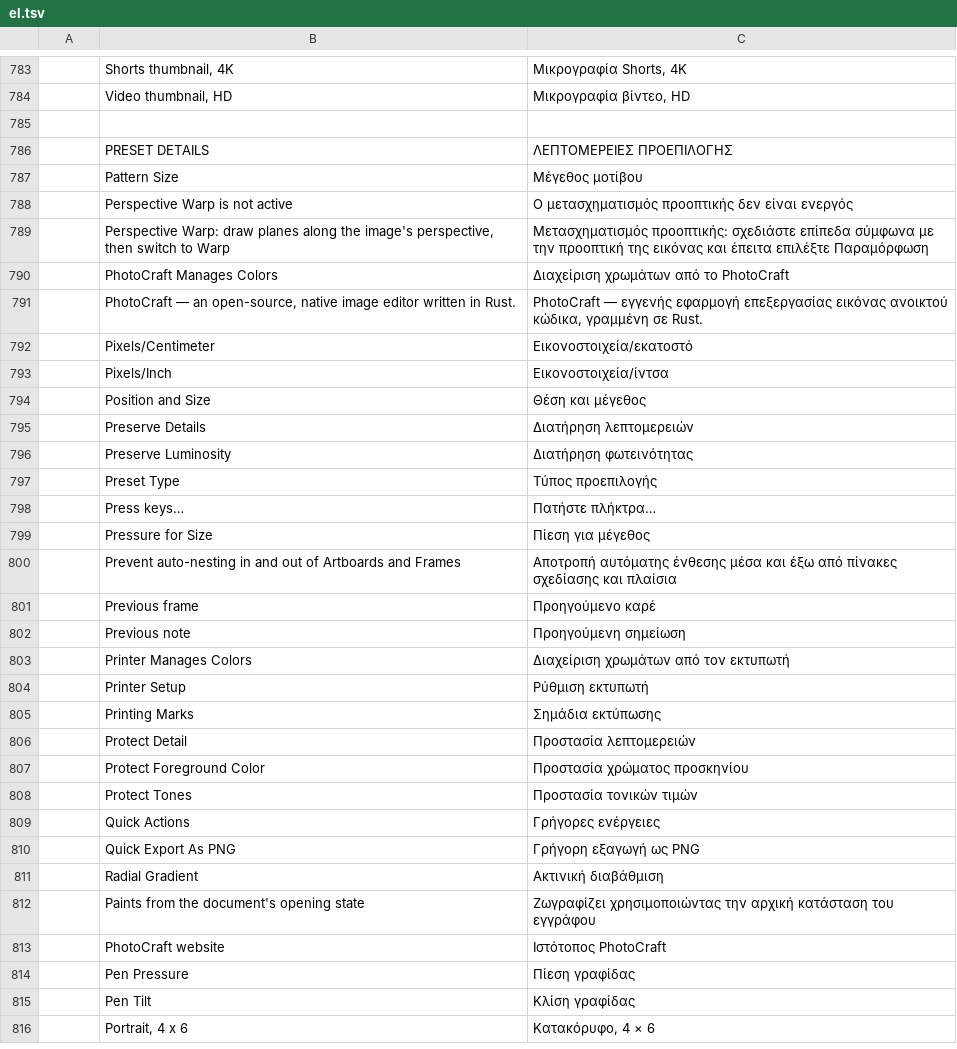
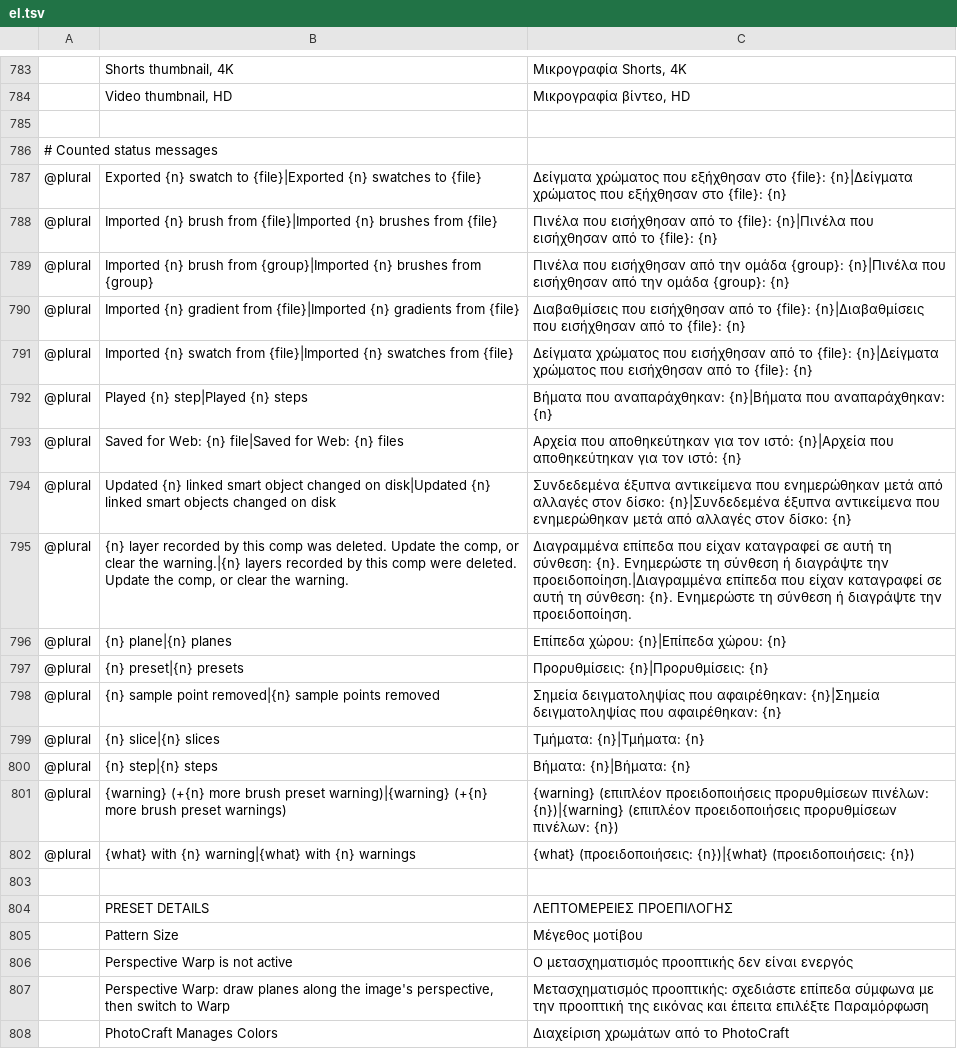
Before and after one commit to Seis05640/Photoshop, a TSV file: crates/ui-egui/src/i18n/el.tsv, drawn as a sheet; only a part is shown, gaps mark what is left out; the shorter side is filled out with more unchanged rows; the diff names each change by its address in the sheet, - before the commit and + after, or states it on an @@ line.

```diff
--- a/crates/ui-egui/src/i18n/el.tsv
+++ b/crates/ui-egui/src/i18n/el.tsv
+row 786: # Counted status messages
+row 787: @plural | Exported {n} swatch to {file}|Exported {n} swatches to {file} | Δείγματα χρώματος που εξήχθησαν στο {file}: {n}|Δείγματα χρώματος που εξήχθησαν στο {file}: {n}
+row 788: @plural | Imported {n} brush from {file}|Imported {n} brushes from {file} | Πινέλα που εισήχθησαν από το {file}: {n}|Πινέλα που εισήχθησαν από το {file}: {n}
+row 789: @plural | Imported {n} brush from {group}|Imported {n} brushes from {group} | Πινέλα που εισήχθησαν από την ομάδα {group}: {n}|Πινέλα που εισήχθησαν από την ομάδα {group}: {n}
+row 790: @plural | Imported {n} gradient from {file}|Imported {n} gradients from {file} | Διαβαθμίσεις που εισήχθησαν από το {file}: {n}|Διαβαθμίσεις που εισήχθησαν από το {file}: {n}
+row 791: @plural | Imported {n} swatch from {file}|Imported {n} swatches from {file} | Δείγματα χρώματος που εισήχθησαν από το {file}: {n}|Δείγματα χρώματος που εισήχθησαν από το {file}: {n}
+row 792: @plural | Played {n} step|Played {n} steps | Βήματα που αναπαράχθηκαν: {n}|Βήματα που αναπαράχθηκαν: {n}
+row 793: @plural | Saved for Web: {n} file|Saved for Web: {n} files | Αρχεία που αποθηκεύτηκαν για τον ιστό: {n}|Αρχεία που αποθηκεύτηκαν για τον ιστό: {n}
+row 794: @plural | Updated {n} linked smart object changed on disk|Updated {n} linked smart objects changed on disk | Συνδεδεμένα έξυπνα αντικείμενα που ενημερώθηκαν μετά από αλλαγές στον δίσκο: {n}|Συνδεδεμένα έξυπνα αντικείμενα που ενημερώθηκαν μετά από αλλαγές στον δίσκο: {n}
+row 795: @plural | {n} layer recorded by this comp was deleted. Update the comp, or clear the warning.|{n} layers recorded by this comp were deleted. Update the comp, or clear the warning. | Διαγραμμένα επίπεδα που είχαν καταγραφεί σε αυτή τη σύνθεση: {n}. Ενημερώστε τη σύνθεση ή διαγράψτε την προειδοποίηση.|Διαγραμμένα επίπεδα που είχαν καταγραφεί σε αυτή τη σύνθεση: {n}. Ενημερώστε τη σύνθεση ή διαγράψτε την προειδοποίηση.
+row 796: @plural | {n} plane|{n} planes | Επίπεδα χώρου: {n}|Επίπεδα χώρου: {n}
+row 797: @plural | {n} preset|{n} presets | Προρυθμίσεις: {n}|Προρυθμίσεις: {n}
+row 798: @plural | {n} sample point removed|{n} sample points removed | Σημεία δειγματοληψίας που αφαιρέθηκαν: {n}|Σημεία δειγματοληψίας που αφαιρέθηκαν: {n}
+row 799: @plural | {n} slice|{n} slices | Τμήματα: {n}|Τμήματα: {n}
+row 800: @plural | {n} step|{n} steps | Βήματα: {n}|Βήματα: {n}
+row 801: @plural | {warning} (+{n} more brush preset warning)|{warning} (+{n} more brush preset warnings) | {warning} (επιπλέον προειδοποιήσεις προρυθμίσεων πινέλων: {n})|{warning} (επιπλέον προειδοποιήσεις προρυθμίσεων πινέλων: {n})
+row 802: @plural | {what} with {n} warning|{what} with {n} warnings | {what} (προειδοποιήσεις: {n})|{what} (προειδοποιήσεις: {n})
+row 803: (empty)
```
Also changed, not shown: crates/ui-egui/src/i18n/de.tsv, crates/ui-egui/src/i18n/es.tsv, 8 other files.
